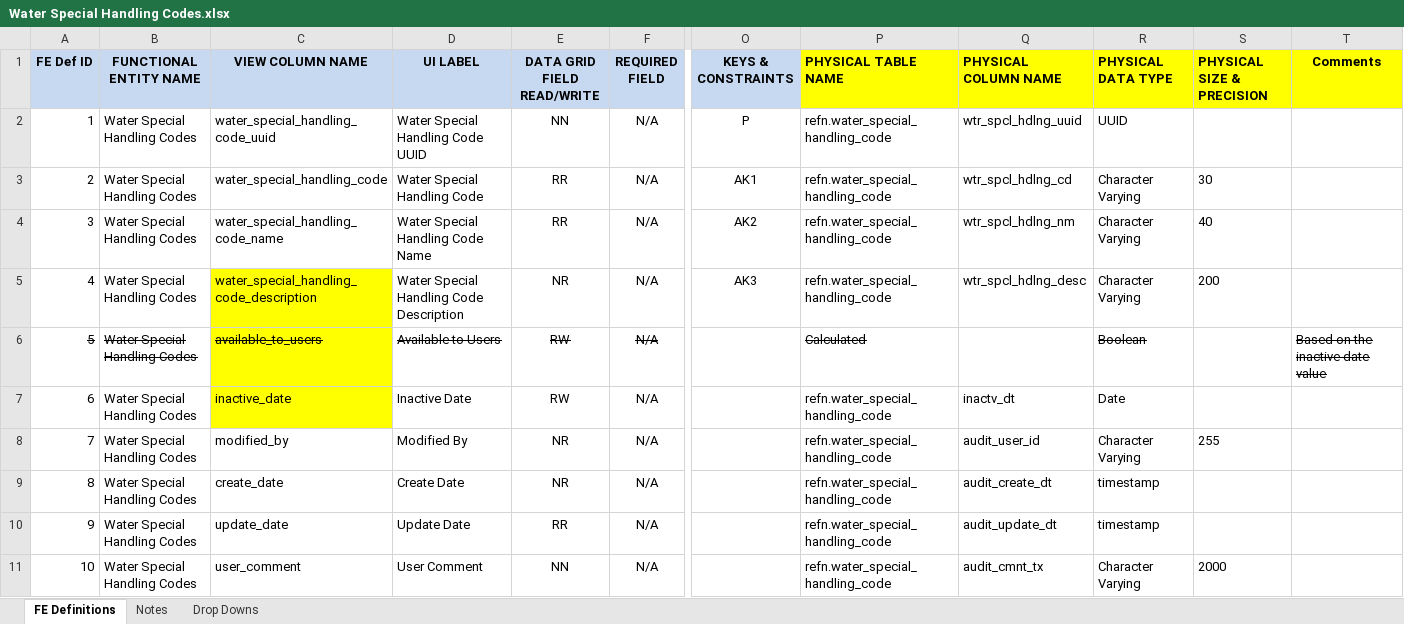
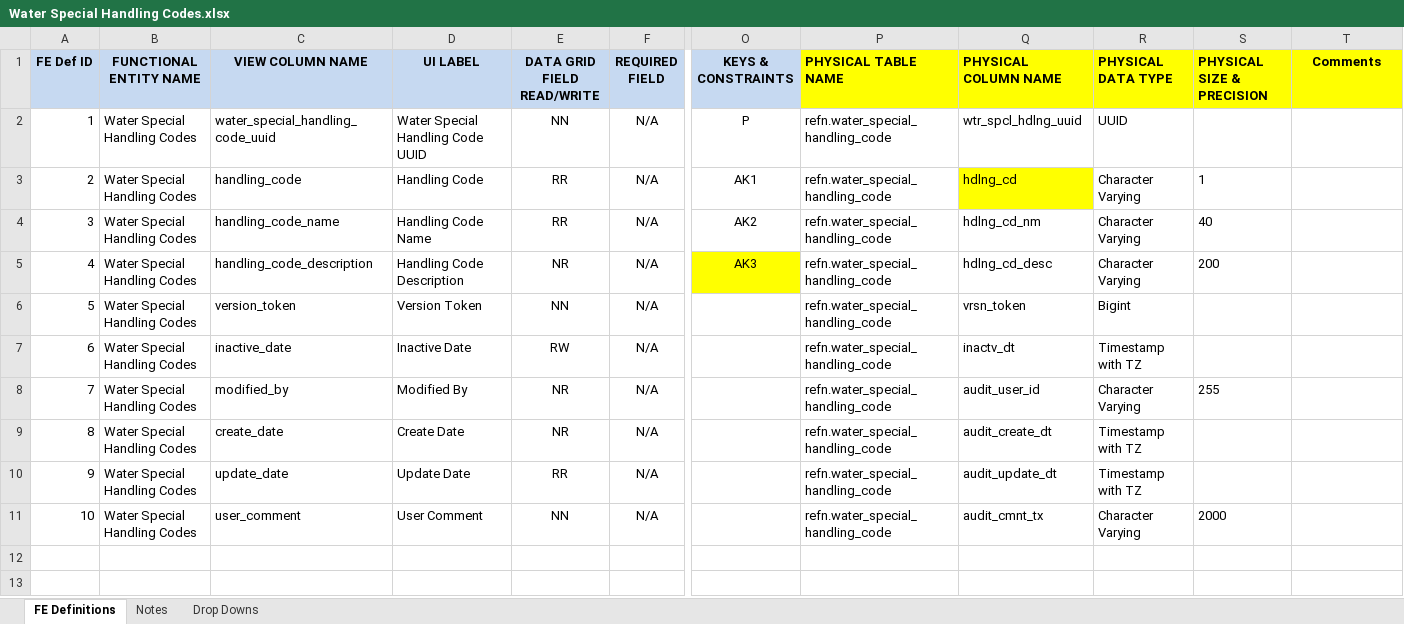
Before and after one commit to nspire909/be-defs, an Excel workbook: BE Defs/Water Special Handling Codes.xlsx, sheet FE Definitions, drawn as a sheet; only a part is shown, gaps mark what is left out; values as stored, in another font and other column widths than the file's, no borders; the diff covers the shown part only; the diff names each change by its address in the sheet, - before the commit and + after, or states it on an @@ line.

```diff
--- a/BE Defs/Water Special Handling Codes.xlsx (sheet FE Definitions)
+++ b/BE Defs/Water Special Handling Codes.xlsx (sheet FE Definitions)
-C3 (VIEW COLUMN NAME): water_special_handling_code
+C3 (VIEW COLUMN NAME): handling_code
-D3 (UI LABEL): Water Special Handling Code
+D3 (UI LABEL): Handling Code
-Q3 (PHYSICAL COLUMN NAME): wtr_spcl_hdlng_cd
+Q3 (PHYSICAL COLUMN NAME): hdlng_cd
-Q3 fill: none
+Q3 fill: #FFFF00
-S3 (PHYSICAL SIZE & PRECISION): 30
+S3 (PHYSICAL SIZE & PRECISION): 1
-C4 (VIEW COLUMN NAME): water_special_handling_code_name
+C4 (VIEW COLUMN NAME): handling_code_name
-D4 (UI LABEL): Water Special Handling Code Name
+D4 (UI LABEL): Handling Code Name
-Q4 (PHYSICAL COLUMN NAME): wtr_spcl_hdlng_nm
+Q4 (PHYSICAL COLUMN NAME): hdlng_cd_nm
-C5 (VIEW COLUMN NAME): water_special_handling_code_description
+C5 (VIEW COLUMN NAME): handling_code_description
-C5:C7 fill: #FFFF00
+C5:C7 fill: none
-D5 (UI LABEL): Water Special Handling Code Description
+D5 (UI LABEL): Handling Code Description
-O5 fill: none
+O5 fill: #FFFF00
-Q5 (PHYSICAL COLUMN NAME): wtr_spcl_hdlng_desc
+Q5 (PHYSICAL COLUMN NAME): hdlng_cd_desc
-A6:F6 strikethrough: on
+A6:F6 strikethrough: off
-C6 (VIEW COLUMN NAME): available_to_users
+C6 (VIEW COLUMN NAME): version_token
-D6 (UI LABEL): Available to Users
+D6 (UI LABEL): Version Token
-E6 (DATA GRID FIELD READ/WRITE): RW
+E6 (DATA GRID FIELD READ/WRITE): NN
-P6 (PHYSICAL TABLE NAME): Calculated
+P6 (PHYSICAL TABLE NAME): refn.water_special_handling_code
-P6 strikethrough: on
+P6 strikethrough: off
-Q6 (PHYSICAL COLUMN NAME): (empty)
+Q6 (PHYSICAL COLUMN NAME): vrsn_token
-R6 (PHYSICAL DATA TYPE): Boolean
+R6 (PHYSICAL DATA TYPE): Bigint
-R6 strikethrough: on
+R6 strikethrough: off
-T6 (Comments): Based on the inactive date value
+T6 (Comments): (empty)
-R7 (PHYSICAL DATA TYPE): Date
+R7 (PHYSICAL DATA TYPE): Timestamp with TZ
-R9:R10 (PHYSICAL DATA TYPE): timestamp
+R9:R10 (PHYSICAL DATA TYPE): Timestamp with TZ
```
Also changed, not shown: cell formats elsewhere in this sheet, formulas that keep their value, BE Defs/Accessorial Container Bid Downloads.xlsx, BE Defs/Booking Types (Lookup Set).xlsx, 22 other files.
